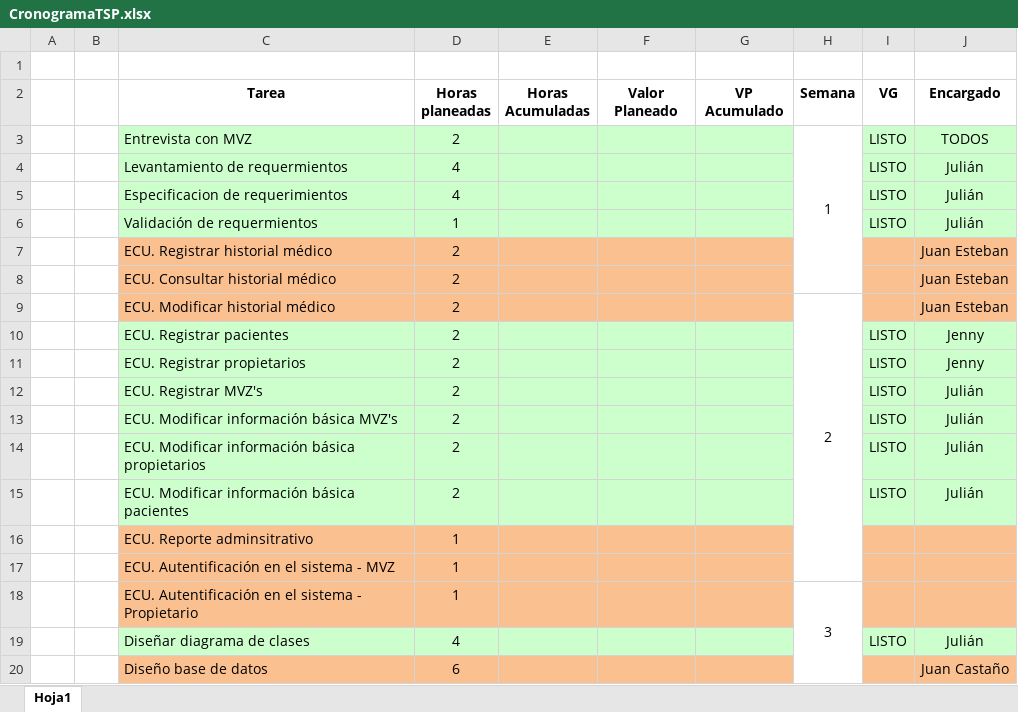
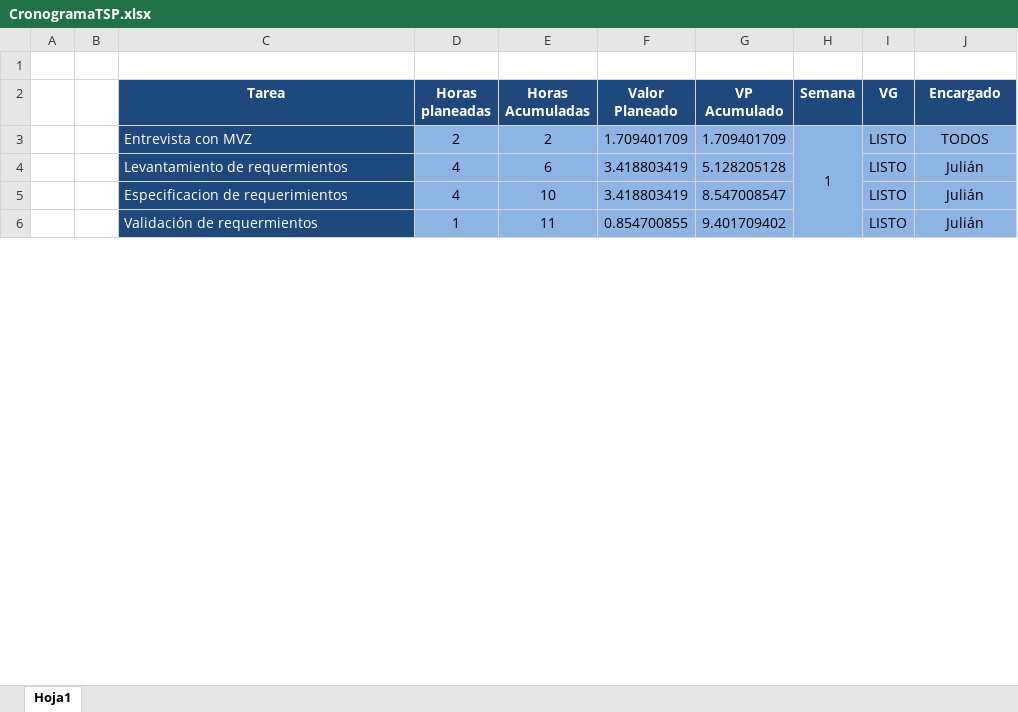
Before and after one commit to guatajuk/hospitalVeterinario, an Excel workbook: documentos/General/CronogramaTSP.xlsx, sheet Hoja1, drawn as a sheet; only a part is shown; values as stored, in another font and other column widths than the file's, no borders; removed rows and columns are numbered as before the commit, all else as after; the diff covers the shown part only; the diff names each change by its address in the sheet, - before the commit and + after, or states it on an @@ line.

Commit message:
Actualizacion al calendario y documento de requerimientos

```diff
--- a/documentos/General/CronogramaTSP.xlsx (sheet Hoja1)
+++ b/documentos/General/CronogramaTSP.xlsx (sheet Hoja1)
@@ C2:J2 text colour: black → #FFFFFF, fill: none → #1F497D @@
@@ C3:C6 fill: #CCFFCC → #1F497D, text colour: black → #FFFFFF @@
-D3:G6 fill: #CCFFCC
+D3:G6 fill: #8EB4E3
-E3 (Horas Acumuladas): (empty)
+E3 (Horas Acumuladas): 2
-F3 (Valor Planeado): (empty)
+F3 (Valor Planeado): 1.709401709
-G3 (VP Acumulado): (empty)
+G3 (VP Acumulado): 1.709401709
-H3:H6 fill: none
+H3:H6 fill: #8EB4E3
-I3:J6 fill: #CCFFCC
+I3:J6 fill: #8EB4E3
-E4 (Horas Acumuladas): (empty)
+E4 (Horas Acumuladas): 6
-F4:F5 (Valor Planeado): (empty)
+F4:F5 (Valor Planeado): 3.418803419
-G4 (VP Acumulado): (empty)
+G4 (VP Acumulado): 5.128205128
-E5 (Horas Acumuladas): (empty)
+E5 (Horas Acumuladas): 10
-G5 (VP Acumulado): (empty)
+G5 (VP Acumulado): 8.547008547
-E6 (Horas Acumuladas): (empty)
+E6 (Horas Acumuladas): 11
-F6 (Valor Planeado): (empty)
+F6 (Valor Planeado): 0.854700855
-G6 (VP Acumulado): (empty)
+G6 (VP Acumulado): 9.401709402
-row 7:  |  | ECU. Registrar historial médico | 2 |  |  |  |  |  | Juan Esteban
-row 8:  |  | ECU. Consultar historial médico | 2 |  |  |  |  |  | Juan Esteban
-row 9:  |  | ECU. Modificar historial médico | 2 |  |  |  | 2 |  | Juan Esteban
-row 10:  |  | ECU. Registrar pacientes | 2 |  |  |  |  | LISTO | Jenny
-row 11:  |  | ECU. Registrar propietarios | 2 |  |  |  |  | LISTO | Jenny
-row 12:  |  | ECU. Registrar MVZ's | 2 |  |  |  |  | LISTO | Julián
-row 13:  |  | ECU. Modificar información básica MVZ's | 2 |  |  |  |  | LISTO | Julián
-row 14:  |  | ECU. Modificar información básica propietarios | 2 |  |  |  |  | LISTO | Julián
-row 15:  |  | ECU. Modificar información básica pacientes | 2 |  |  |  |  | LISTO | Julián
-row 16:  |  | ECU. Reporte adminsitrativo | 1
-row 17:  |  | ECU. Autentificación en el sistema - MVZ | 1
-row 18:  |  | ECU. Autentificación en el sistema - Propietario | 1 |  |  |  | 3
-row 19:  |  | Diseñar diagrama de clases | 4 |  |  |  |  | LISTO | Julián
-row 20:  |  | Diseño base de datos | 6 |  |  |  |  |  | Juan Castaño
```
Also changed, not shown: 37 added rows and 26 removed rows elsewhere in this sheet, 3 other files.
